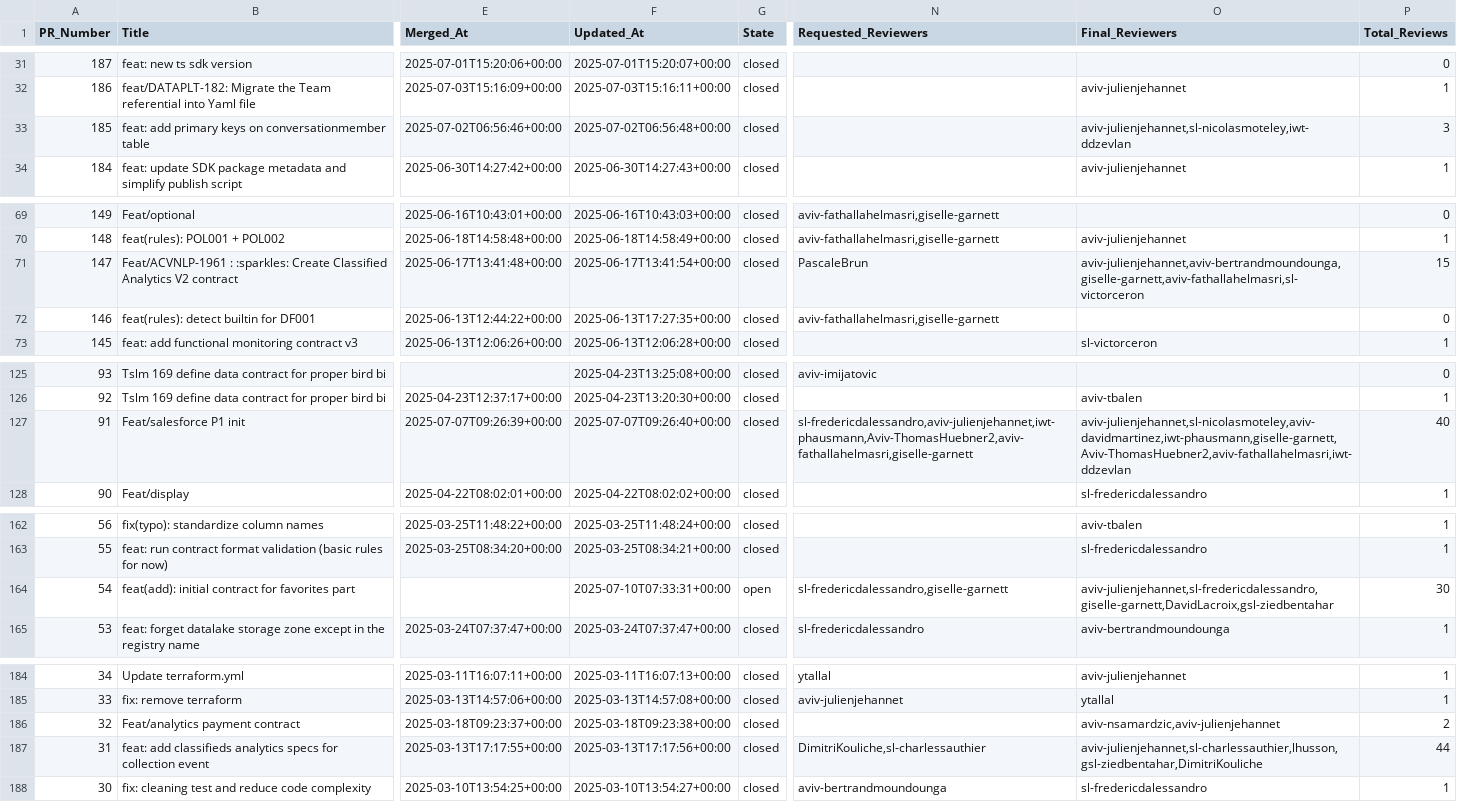
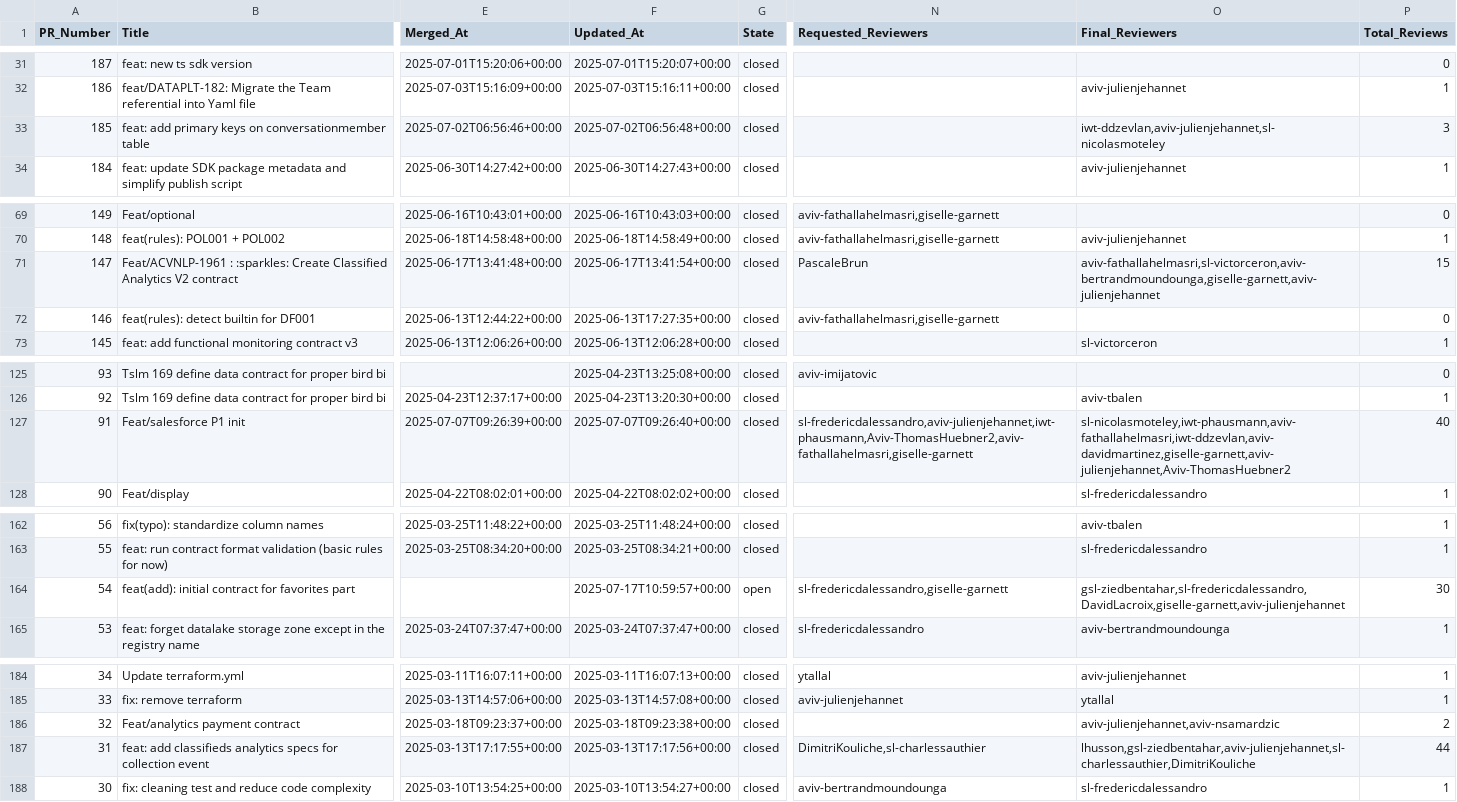
Before and after one commit to aviv-fathallahelmasri/pr-analytics-dashboard, a CSV file: data/pr_metrics_all_prs.csv, drawn as a sheet; only a part is shown, gaps mark what is left out; the diff covers the shown part only; the diff names each change by its address in the sheet, - before the commit and + after, or states it on an @@ line.

```diff
--- a/data/pr_metrics_all_prs.csv
+++ b/data/pr_metrics_all_prs.csv
-O33 (Final_Reviewers): aviv-julienjehannet,sl-nicolasmoteley,iwt-ddzevlan
+O33 (Final_Reviewers): iwt-ddzevlan,aviv-julienjehannet,sl-nicolasmoteley
-O71 (Final_Reviewers): aviv-julienjehannet,aviv-bertrandmoundounga,giselle-garnett,aviv-fathallahelmasri,sl-victorceron
+O71 (Final_Reviewers): aviv-fathallahelmasri,sl-victorceron,aviv-bertrandmoundounga,giselle-garnett,aviv-julienjehannet
-O127 (Final_Reviewers): aviv-julienjehannet,sl-nicolasmoteley,aviv-davidmartinez,iwt-phausmann,giselle-garnett,Aviv-ThomasHuebner2,aviv-fathallahelmasri,iwt-ddzevlan
+O127 (Final_Reviewers): sl-nicolasmoteley,iwt-phausmann,aviv-fathallahelmasri,iwt-ddzevlan,aviv-davidmartinez,giselle-garnett,aviv-julienjehannet,Aviv-ThomasHuebner2
-F164 (Updated_At): 2025-07-10T07:33:31+00:00
+F164 (Updated_At): 2025-07-17T10:59:57+00:00
-O164 (Final_Reviewers): aviv-julienjehannet,sl-fredericdalessandro,giselle-garnett,DavidLacroix,gsl-ziedbentahar
+O164 (Final_Reviewers): gsl-ziedbentahar,sl-fredericdalessandro,DavidLacroix,giselle-garnett,aviv-julienjehannet
-O186 (Final_Reviewers): aviv-nsamardzic,aviv-julienjehannet
+O186 (Final_Reviewers): aviv-julienjehannet,aviv-nsamardzic
-O187 (Final_Reviewers): aviv-julienjehannet,sl-charlessauthier,lhusson,gsl-ziedbentahar,DimitriKouliche
+O187 (Final_Reviewers): lhusson,gsl-ziedbentahar,aviv-julienjehannet,sl-charlessauthier,DimitriKouliche
```
Also changed, not shown: 33 edited cells elsewhere in this file, 1 other file.
